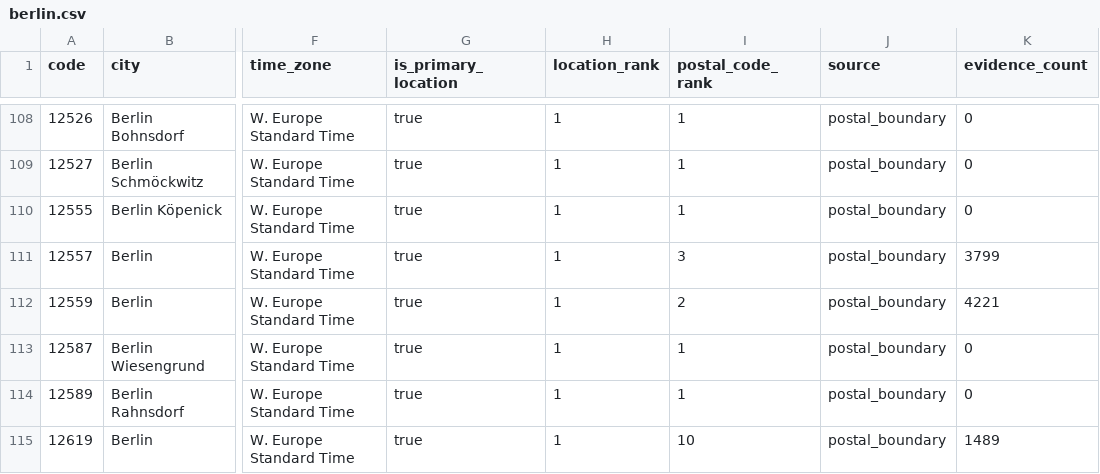
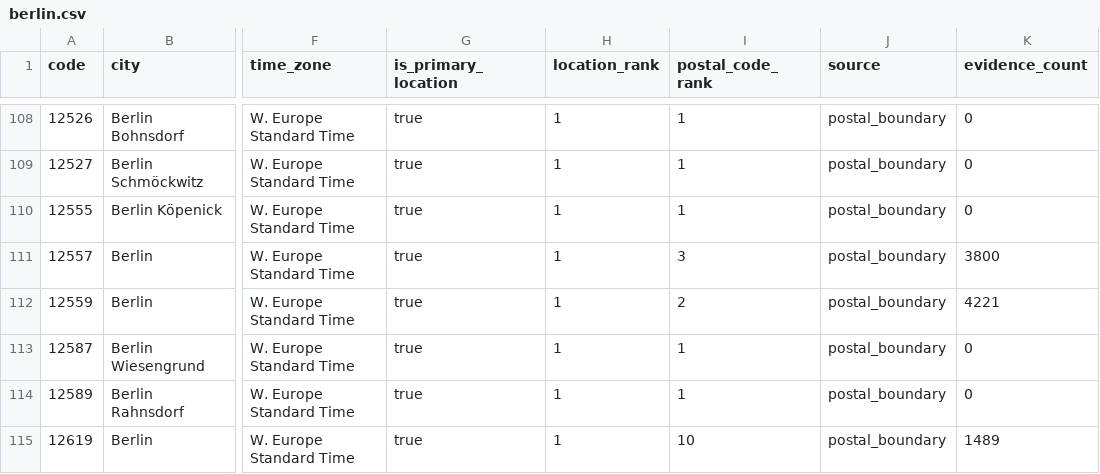
Before and after one commit to Schoenfeld-Solutions/open-postal-codes, a CSV file: data/regional/v1/de/post_code/berlin.csv, drawn as a sheet; only a part is shown, gaps mark what is left out; the diff names each change by its address in the sheet, - before the commit and + after, or states it on an @@ line.

```diff
--- a/data/regional/v1/de/post_code/berlin.csv
+++ b/data/regional/v1/de/post_code/berlin.csv
-K111 (evidence_count): 3799
+K111 (evidence_count): 3800
```
Also changed, not shown: data/public/v1/de/post_code.csv, data/regional/v1/de/post_code/bayern.csv, 25 other files.
